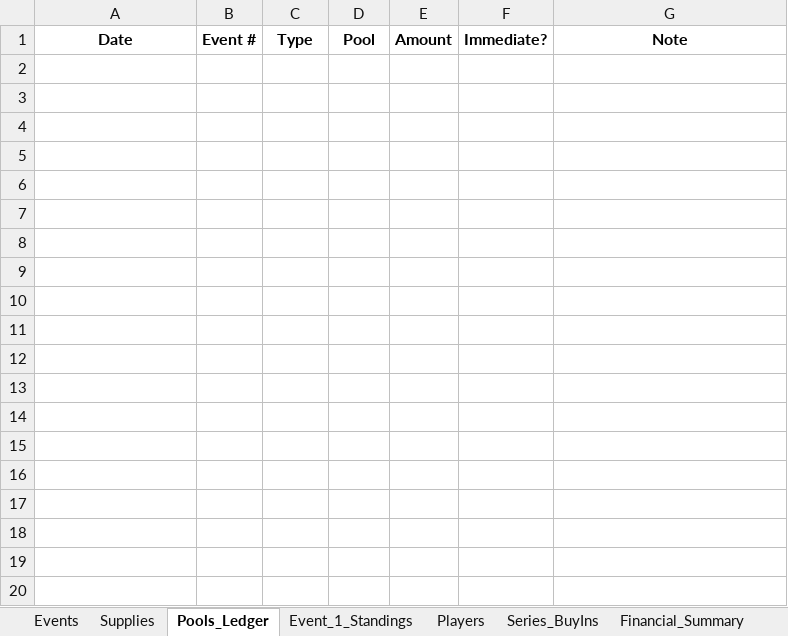
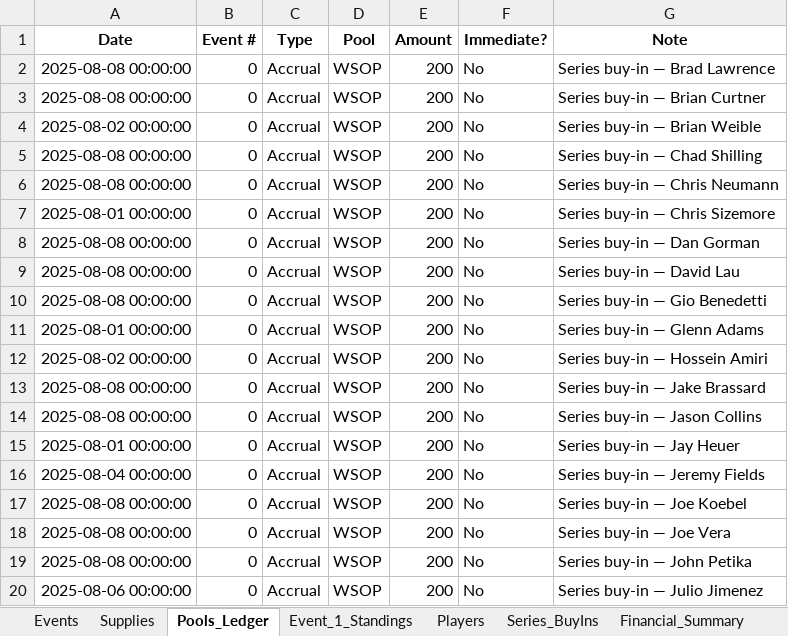
Before and after one commit to mmartuko15/wsop-league-app, an Excel workbook: tracker.xlsx, sheet Pools_Ledger, drawn as a sheet; only a part is shown; values as stored, in another font and other column widths than the file's, no borders; the diff covers the shown part only; the diff names each change by its address in the sheet, - before the commit and + after, or states it on an @@ line.

Commit message:
Update tracker.xlsx from Admin app (v1.8)

```diff
--- a/tracker.xlsx (sheet Pools_Ledger)
+++ b/tracker.xlsx (sheet Pools_Ledger)
+row 2: 2025-08-08 00:00:00 | 0 | Accrual | WSOP | 200 | No | Series buy-in — Brad Lawrence
+row 3: 2025-08-08 00:00:00 | 0 | Accrual | WSOP | 200 | No | Series buy-in — Brian Curtner
+row 4: 2025-08-02 00:00:00 | 0 | Accrual | WSOP | 200 | No | Series buy-in — Brian Weible
+row 5: 2025-08-08 00:00:00 | 0 | Accrual | WSOP | 200 | No | Series buy-in — Chad Shilling
+row 6: 2025-08-08 00:00:00 | 0 | Accrual | WSOP | 200 | No | Series buy-in — Chris Neumann
+row 7: 2025-08-01 00:00:00 | 0 | Accrual | WSOP | 200 | No | Series buy-in — Chris Sizemore
+row 8: 2025-08-08 00:00:00 | 0 | Accrual | WSOP | 200 | No | Series buy-in — Dan Gorman
+row 9: 2025-08-08 00:00:00 | 0 | Accrual | WSOP | 200 | No | Series buy-in — David Lau
+row 10: 2025-08-08 00:00:00 | 0 | Accrual | WSOP | 200 | No | Series buy-in — Gio Benedetti
+row 11: 2025-08-01 00:00:00 | 0 | Accrual | WSOP | 200 | No | Series buy-in — Glenn Adams
+row 12: 2025-08-02 00:00:00 | 0 | Accrual | WSOP | 200 | No | Series buy-in — Hossein Amiri
+row 13: 2025-08-08 00:00:00 | 0 | Accrual | WSOP | 200 | No | Series buy-in — Jake Brassard
+row 14: 2025-08-08 00:00:00 | 0 | Accrual | WSOP | 200 | No | Series buy-in — Jason Collins
+row 15: 2025-08-01 00:00:00 | 0 | Accrual | WSOP | 200 | No | Series buy-in — Jay Heuer
+row 16: 2025-08-04 00:00:00 | 0 | Accrual | WSOP | 200 | No | Series buy-in — Jeremy Fields
+row 17: 2025-08-08 00:00:00 | 0 | Accrual | WSOP | 200 | No | Series buy-in — Joe Koebel
+row 18: 2025-08-08 00:00:00 | 0 | Accrual | WSOP | 200 | No | Series buy-in — Joe Vera
+row 19: 2025-08-08 00:00:00 | 0 | Accrual | WSOP | 200 | No | Series buy-in — John Petika
+row 20: 2025-08-06 00:00:00 | 0 | Accrual | WSOP | 200 | No | Series buy-in — Julio Jimenez
```
Also changed, not shown: 29 added rows elsewhere in this sheet, sheet Series_BuyIns, sheet Supplies.
